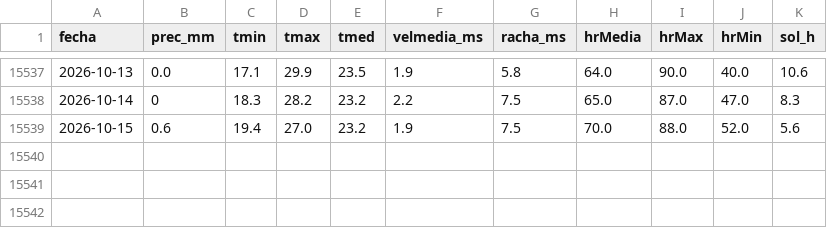
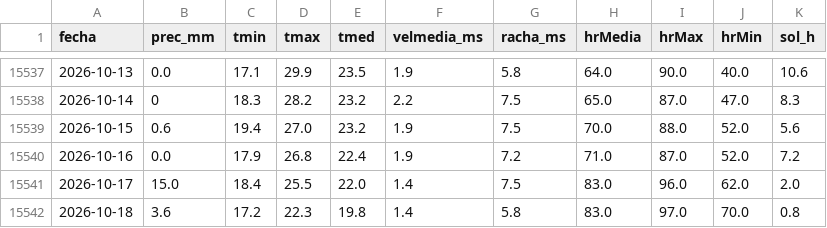
Before and after one commit to fulgorastral/tiempomurcia, a CSV file: aemet_7178I_diario.csv, drawn as a sheet; only a part is shown, gaps mark what is left out; the diff names each change by its address in the sheet, - before the commit and + after, or states it on an @@ line.

```diff
--- a/aemet_7178I_diario.csv
+++ b/aemet_7178I_diario.csv
+row 15540: 2026-10-16 | 0.0 | 17.9 | 26.8 | 22.4 | 1.9 | 7.2 | 71.0 | 87.0 | 52.0 | 7.2
+row 15541: 2026-10-17 | 15.0 | 18.4 | 25.5 | 22.0 | 1.4 | 7.5 | 83.0 | 96.0 | 62.0 | 2.0
+row 15542: 2026-10-18 | 3.6 | 17.2 | 22.3 | 19.8 | 1.4 | 5.8 | 83.0 | 97.0 | 70.0 | 0.8
```
Also changed, not shown: aemet_7119B_diario.csv, 1 other file.
